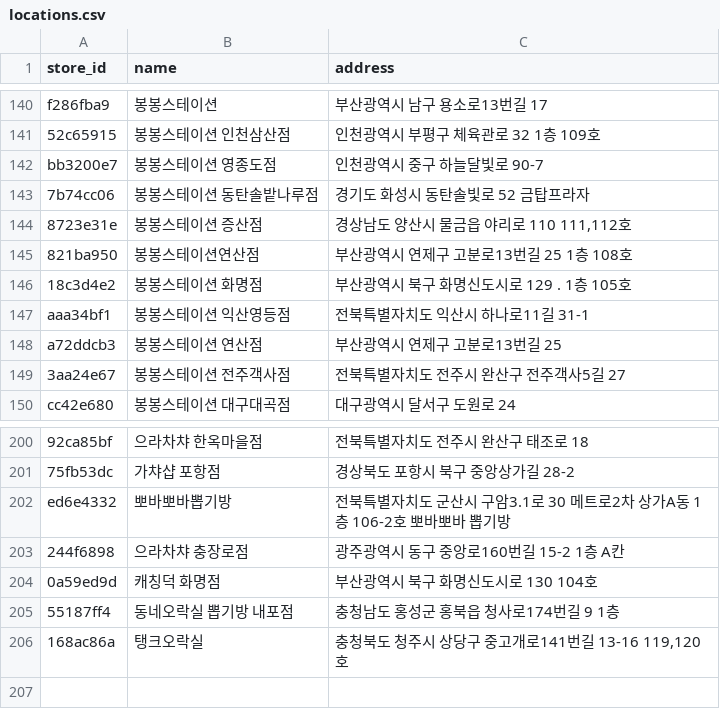
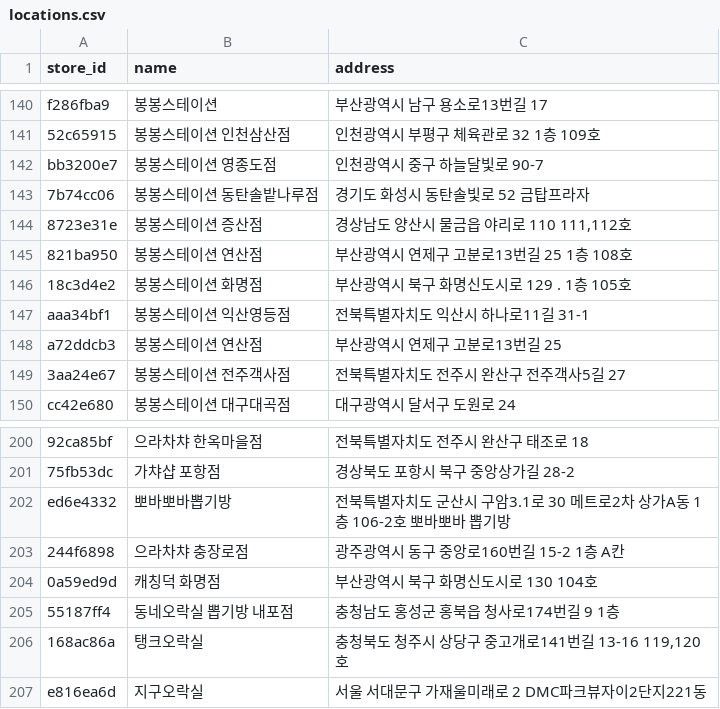
Before and after one commit to gy0104/claw_machine, a CSV file: public/locations.csv, drawn as a sheet; only a part is shown, gaps mark what is left out.

```diff
--- a/public/locations.csv
+++ b/public/locations.csv
@@ -144,3 +144,3 @@ bb3200e7,봉봉스테이션 영종도점,인천광역시 중구 하늘달빛로
 8723e31e,봉봉스테이션 증산점,"경상남도 양산시 물금읍 야리로 110 111,112호"
-821ba950,봉봉스테이션연산점,부산광역시 연제구 고분로13번길 25 1층 108호
+821ba950,봉봉스테이션 연산점,부산광역시 연제구 고분로13번길 25 1층 108호
 18c3d4e2,봉봉스테이션 화명점,부산광역시 북구 화명신도시로 129 . 1층 105호
@@ -206 +206,2 @@ ed6e4332,뽀바뽀바뽑기방,전북특별자치도 군산시 구암3.1로 30
 168ac86a,탱크오락실,"충청북도 청주시 상당구 중고개로141번길 13-16 119,120호"
+e816ea6d,지구오락실,서울 서대문구 가재울미래로 2 DMC파크뷰자이2단지221동
```
Also changed, not shown: 1 other file.
